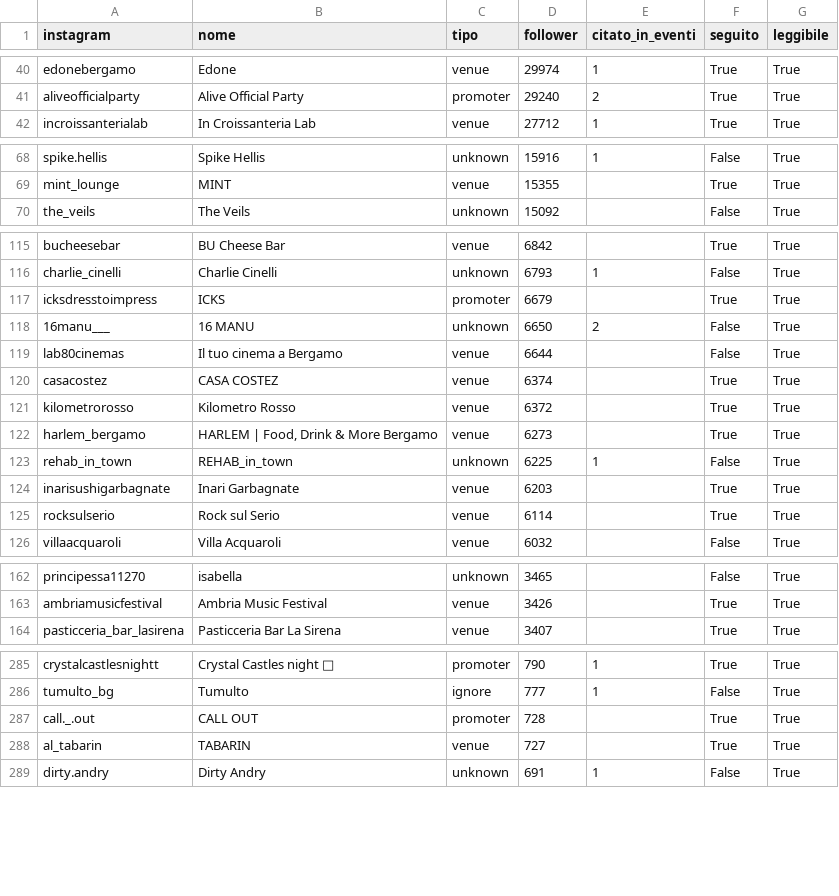
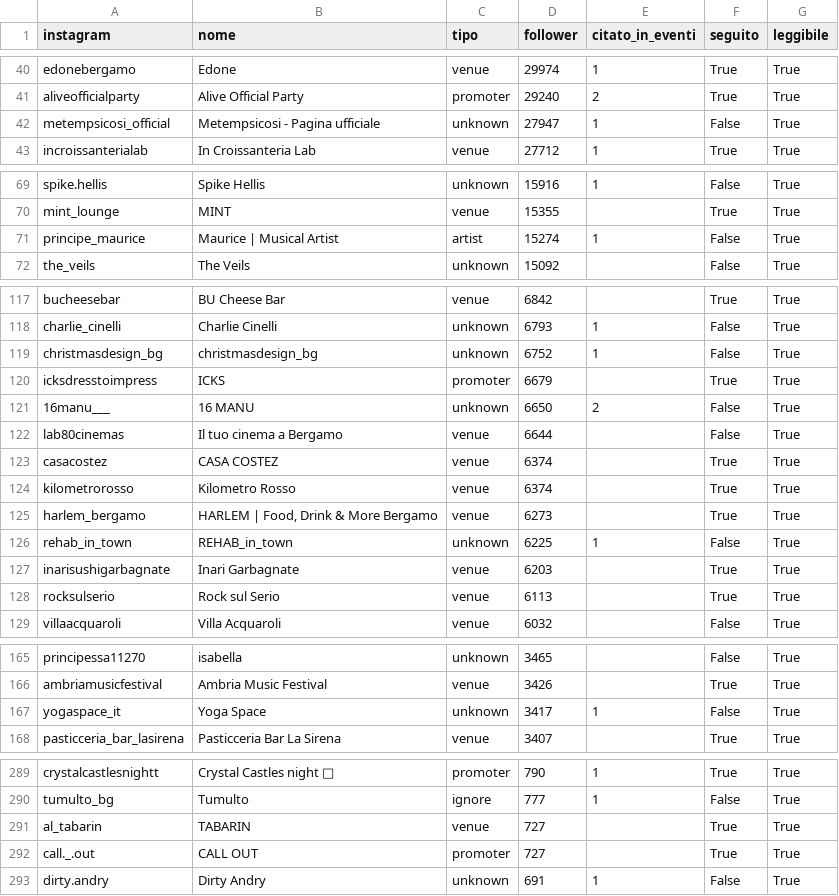
Before and after one commit to filipponoidevents-blip/bergamo-events, a CSV file: cities/bergamo/out/bergamo_profili.csv, drawn as a sheet; only a part is shown, gaps mark what is left out; the diff covers the shown part only.

```diff
--- a/cities/bergamo/out/bergamo_profili.csv
+++ b/cities/bergamo/out/bergamo_profili.csv
@@ -41,2 +41,3 @@ edonebergamo;Edone;venue;29974;1;True;True
 aliveofficialparty;Alive Official Party;promoter;29240;2;True;True
+metempsicosi_official;Metempsicosi - Pagina ufficiale;unknown;27947;1;False;True
 incroissanterialab;In Croissanteria Lab;venue;27712;1;True;True
@@ -69,2 +70,3 @@ spike.hellis;Spike Hellis;unknown;15916;1;False;True
 mint_lounge;MINT;venue;15355;;True;True
+principe_maurice;Maurice | Musical Artist;artist;15274;1;False;True
 the_veils;The Veils;unknown;15092;;False;True
@@ -116,2 +118,3 @@ bucheesebar;BU Cheese Bar;venue;6842;;True;True
 charlie_cinelli;Charlie Cinelli;unknown;6793;1;False;True
+christmasdesign_bg;christmasdesign_bg;unknown;6752;1;False;True
 icksdresstoimpress;ICKS;promoter;6679;;True;True
@@ -120,3 +123,3 @@ lab80cinemas;Il tuo cinema a Bergamo;venue;6644;;False;True
 casacostez;CASA COSTEZ;venue;6374;;True;True
-kilometrorosso;Kilometro Rosso;venue;6372;;True;True
+kilometrorosso;Kilometro Rosso;venue;6374;;True;True
 harlem_bergamo;HARLEM | Food, Drink & More Bergamo;venue;6273;;True;True
@@ -124,3 +127,3 @@ rehab_in_town;REHAB_in_town;unknown;6225;1;False;True
 inarisushigarbagnate;Inari Garbagnate;venue;6203;;True;True
-rocksulserio;Rock sul Serio;venue;6114;;True;True
+rocksulserio;Rock sul Serio;venue;6113;;True;True
 villaacquaroli;Villa Acquaroli;venue;6032;;False;True
@@ -163,2 +166,3 @@ principessa11270;isabella;unknown;3465;;False;True
 ambriamusicfestival;Ambria Music Festival;venue;3426;;True;True
+yogaspace_it;Yoga Space;unknown;3417;1;False;True
 pasticceria_bar_lasirena;Pasticceria Bar La Sirena;venue;3407;;True;True
@@ -286,4 +290,4 @@ crystalcastlesnightt;Crystal Castles night 𖥟;promoter;790;1;True;True
 tumulto_bg;Tumulto;ignore;777;1;False;True
-call._.out;CALL OUT;promoter;728;;True;True
 al_tabarin;TABARIN;venue;727;;True;True
+call._.out;CALL OUT;promoter;727;;True;True
 dirty.andry;Dirty Andry;unknown;691;1;False;True
```
Also changed, not shown: 7 added rows, 3 removed rows and 10 edited cells elsewhere in this file, cities/bergamo/out/bergamo_eventi.csv, cities/bergamo/out/bergamo_locali.csv, 16 other files.
